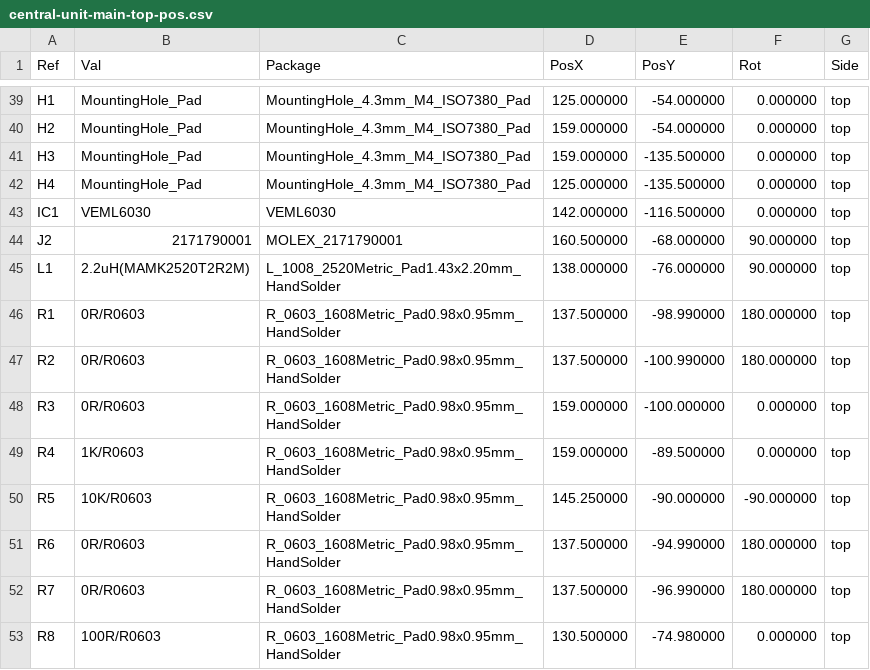
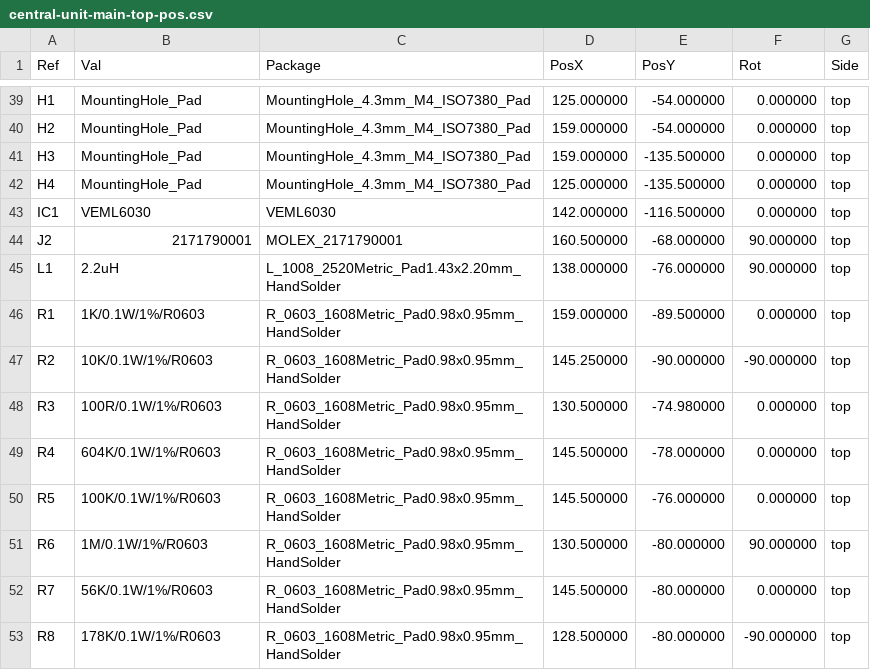
Before and after one commit to nicolaeandreivasile/retrolighting-app, a CSV file: embedded/prototype-B/board-design/central-unit-main/gerber-files/central-unit-main-top-pos.csv, drawn as a sheet; only a part is shown, gaps mark what is left out; the diff covers the shown part only.

```diff
--- a/embedded/prototype-B/board-design/central-unit-main/gerber-files/central-unit-main-top-pos.csv
+++ b/embedded/prototype-B/board-design/central-unit-main/gerber-files/central-unit-main-top-pos.csv
@@ -44,10 +44,10 @@ Ref,Val,Package,PosX,PosY,Rot,Side
 "J2","2171790001","MOLEX_2171790001",160.500000,-68.000000,90.000000,top
-"L1","2.2uH(MAMK2520T2R2M)","L_1008_2520Metric_Pad1.43x2.20mm_HandSolder",138.000000,-76.000000,90.000000,top
-"R1","0R/R0603","R_0603_1608Metric_Pad0.98x0.95mm_HandSolder",137.500000,-98.990000,180.000000,top
-"R2","0R/R0603","R_0603_1608Metric_Pad0.98x0.95mm_HandSolder",137.500000,-100.990000,180.000000,top
-"R3","0R/R0603","R_0603_1608Metric_Pad0.98x0.95mm_HandSolder",159.000000,-100.000000,0.000000,top
-"R4","1K/R0603","R_0603_1608Metric_Pad0.98x0.95mm_HandSolder",159.000000,-89.500000,0.000000,top
-"R5","10K/R0603","R_0603_1608Metric_Pad0.98x0.95mm_HandSolder",145.250000,-90.000000,-90.000000,top
-"R6","0R/R0603","R_0603_1608Metric_Pad0.98x0.95mm_HandSolder",137.500000,-94.990000,180.000000,top
-"R7","0R/R0603","R_0603_1608Metric_Pad0.98x0.95mm_HandSolder",137.500000,-96.990000,180.000000,top
-"R8","100R/R0603","R_0603_1608Metric_Pad0.98x0.95mm_HandSolder",130.500000,-74.980000,0.000000,top
+"L1","2.2uH","L_1008_2520Metric_Pad1.43x2.20mm_HandSolder",138.000000,-76.000000,90.000000,top
+"R1","1K/0.1W/1%/R0603","R_0603_1608Metric_Pad0.98x0.95mm_HandSolder",159.000000,-89.500000,0.000000,top
+"R2","10K/0.1W/1%/R0603","R_0603_1608Metric_Pad0.98x0.95mm_HandSolder",145.250000,-90.000000,-90.000000,top
+"R3","100R/0.1W/1%/R0603","R_0603_1608Metric_Pad0.98x0.95mm_HandSolder",130.500000,-74.980000,0.000000,top
+"R4","604K/0.1W/1%/R0603","R_0603_1608Metric_Pad0.98x0.95mm_HandSolder",145.500000,-78.000000,0.000000,top
+"R5","100K/0.1W/1%/R0603","R_0603_1608Metric_Pad0.98x0.95mm_HandSolder",145.500000,-76.000000,0.000000,top
+"R6","1M/0.1W/1%/R0603","R_0603_1608Metric_Pad0.98x0.95mm_HandSolder",130.500000,-80.000000,90.000000,top
+"R7","56K/0.1W/1%/R0603","R_0603_1608Metric_Pad0.98x0.95mm_HandSolder",145.500000,-80.000000,0.000000,top
+"R8","178K/0.1W/1%/R0603","R_0603_1608Metric_Pad0.98x0.95mm_HandSolder",128.500000,-80.000000,-90.000000,top
```
Also changed, not shown: 5 removed rows and 118 edited cells elsewhere in this file, embedded/prototype-B/board-design/central-unit-main/central-unit-main.csv, 19 other files.
